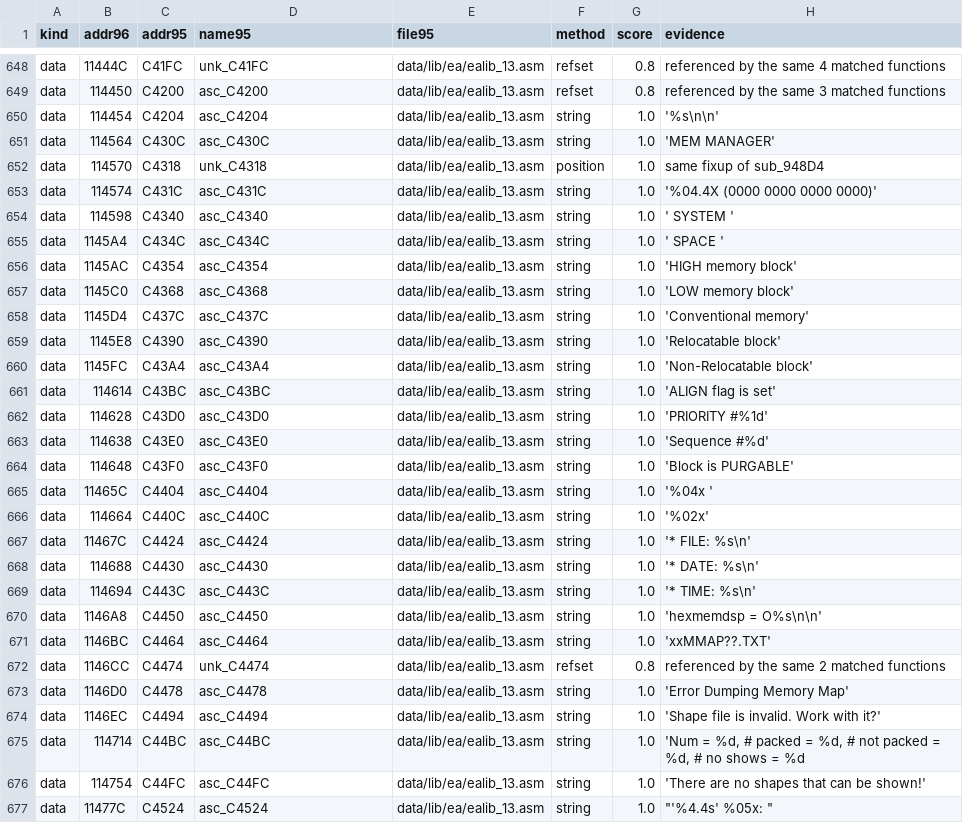
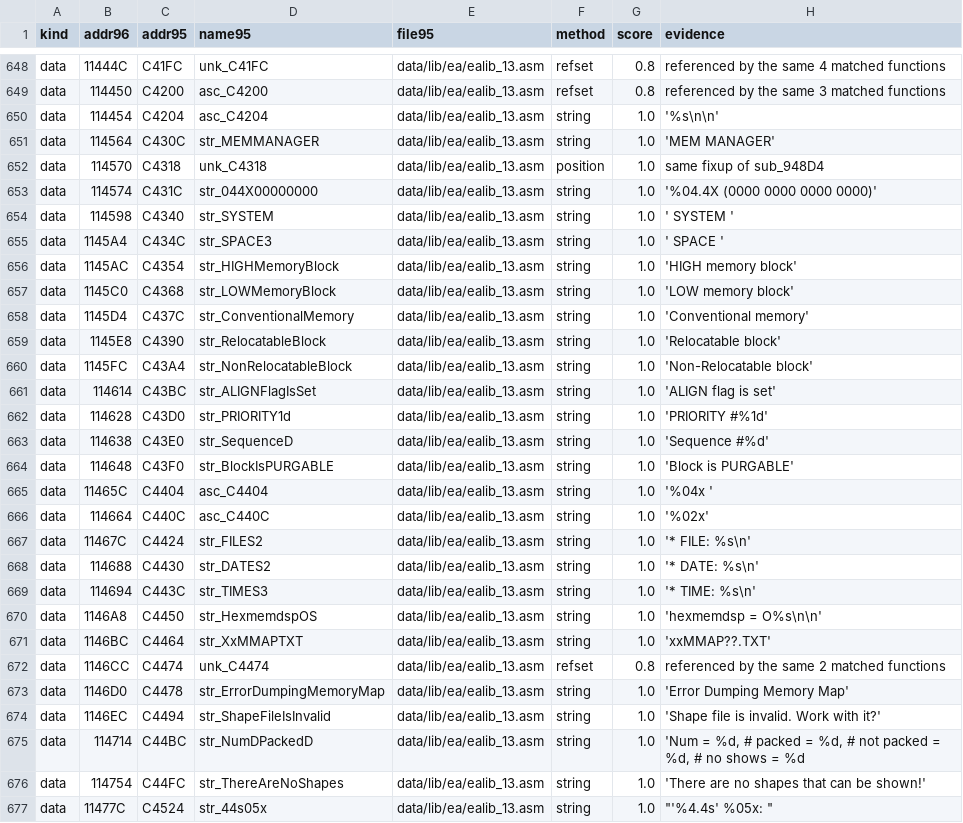
Before and after one commit to abdulahmad/NHL96PC, a CSV file: tools/names/match95.csv, drawn as a sheet; only a part is shown, gaps mark what is left out; the diff covers the shown part only.

```diff
--- a/tools/names/match95.csv
+++ b/tools/names/match95.csv
@@ -661,28 +661,28 @@ data,114450,C4200,asc_C4200,data/lib/ea/ealib_13.asm,refset,0.8,referenced by th
 data,114454,C4204,asc_C4204,data/lib/ea/ealib_13.asm,string,1.0,'%s\n\n'
-data,114564,C430C,asc_C430C,data/lib/ea/ealib_13.asm,string,1.0,'MEM MANAGER'
+data,114564,C430C,str_MEMMANAGER,data/lib/ea/ealib_13.asm,string,1.0,'MEM MANAGER'
 data,114570,C4318,unk_C4318,data/lib/ea/ealib_13.asm,position,1.0,same fixup of sub_948D4
-data,114574,C431C,asc_C431C,data/lib/ea/ealib_13.asm,string,1.0,'%04.4X (0000 0000 0000 0000)'
-data,114598,C4340,asc_C4340,data/lib/ea/ealib_13.asm,string,1.0,' SYSTEM '
-data,1145A4,C434C,asc_C434C,data/lib/ea/ealib_13.asm,string,1.0,' SPACE '
-data,1145AC,C4354,asc_C4354,data/lib/ea/ealib_13.asm,string,1.0,'HIGH memory block'
-data,1145C0,C4368,asc_C4368,data/lib/ea/ealib_13.asm,string,1.0,'LOW memory block'
-data,1145D4,C437C,asc_C437C,data/lib/ea/ealib_13.asm,string,1.0,'Conventional memory'
-data,1145E8,C4390,asc_C4390,data/lib/ea/ealib_13.asm,string,1.0,'Relocatable block'
-data,1145FC,C43A4,asc_C43A4,data/lib/ea/ealib_13.asm,string,1.0,'Non-Relocatable block'
-data,114614,C43BC,asc_C43BC,data/lib/ea/ealib_13.asm,string,1.0,'ALIGN flag is set'
-data,114628,C43D0,asc_C43D0,data/lib/ea/ealib_13.asm,string,1.0,'PRIORITY #%1d'
-data,114638,C43E0,asc_C43E0,data/lib/ea/ealib_13.asm,string,1.0,'Sequence #%d'
-data,114648,C43F0,asc_C43F0,data/lib/ea/ealib_13.asm,string,1.0,'Block is PURGABLE'
+data,114574,C431C,str_044X00000000,data/lib/ea/ealib_13.asm,string,1.0,'%04.4X (0000 0000 0000 0000)'
+data,114598,C4340,str_SYSTEM,data/lib/ea/ealib_13.asm,string,1.0,' SYSTEM '
+data,1145A4,C434C,str_SPACE3,data/lib/ea/ealib_13.asm,string,1.0,' SPACE '
+data,1145AC,C4354,str_HIGHMemoryBlock,data/lib/ea/ealib_13.asm,string,1.0,'HIGH memory block'
+data,1145C0,C4368,str_LOWMemoryBlock,data/lib/ea/ealib_13.asm,string,1.0,'LOW memory block'
+data,1145D4,C437C,str_ConventionalMemory,data/lib/ea/ealib_13.asm,string,1.0,'Conventional memory'
+data,1145E8,C4390,str_RelocatableBlock,data/lib/ea/ealib_13.asm,string,1.0,'Relocatable block'
+data,1145FC,C43A4,str_NonRelocatableBlock,data/lib/ea/ealib_13.asm,string,1.0,'Non-Relocatable block'
+data,114614,C43BC,str_ALIGNFlagIsSet,data/lib/ea/ealib_13.asm,string,1.0,'ALIGN flag is set'
+data,114628,C43D0,str_PRIORITY1d,data/lib/ea/ealib_13.asm,string,1.0,'PRIORITY #%1d'
+data,114638,C43E0,str_SequenceD,data/lib/ea/ealib_13.asm,string,1.0,'Sequence #%d'
+data,114648,C43F0,str_BlockIsPURGABLE,data/lib/ea/ealib_13.asm,string,1.0,'Block is PURGABLE'
 data,11465C,C4404,asc_C4404,data/lib/ea/ealib_13.asm,string,1.0,'%04x   '
 data,114664,C440C,asc_C440C,data/lib/ea/ealib_13.asm,string,1.0,'%02x'
-data,11467C,C4424,asc_C4424,data/lib/ea/ealib_13.asm,string,1.0,'* FILE: %s\n'
-data,114688,C4430,asc_C4430,data/lib/ea/ealib_13.asm,string,1.0,'* DATE: %s\n'
-data,114694,C443C,asc_C443C,data/lib/ea/ealib_13.asm,string,1.0,'* TIME: %s\n'
-data,1146A8,C4450,asc_C4450,data/lib/ea/ealib_13.asm,string,1.0,'hexmemdsp = O%s\n\n'
-data,1146BC,C4464,asc_C4464,data/lib/ea/ealib_13.asm,string,1.0,'xxMMAP??.TXT'
+data,11467C,C4424,str_FILES2,data/lib/ea/ealib_13.asm,string,1.0,'* FILE: %s\n'
+data,114688,C4430,str_DATES2,data/lib/ea/ealib_13.asm,string,1.0,'* DATE: %s\n'
+data,114694,C443C,str_TIMES3,data/lib/ea/ealib_13.asm,string,1.0,'* TIME: %s\n'
+data,1146A8,C4450,str_HexmemdspOS,data/lib/ea/ealib_13.asm,string,1.0,'hexmemdsp = O%s\n\n'
+data,1146BC,C4464,str_XxMMAPTXT,data/lib/ea/ealib_13.asm,string,1.0,'xxMMAP??.TXT'
 data,1146CC,C4474,unk_C4474,data/lib/ea/ealib_13.asm,refset,0.8,referenced by the same 2 matched functions
-data,1146D0,C4478,asc_C4478,data/lib/ea/ealib_13.asm,string,1.0,'Error Dumping Memory Map'
-data,1146EC,C4494,asc_C4494,data/lib/ea/ealib_13.asm,string,1.0,'Shape file is invalid.  Work with it?'
-data,114714,C44BC,asc_C44BC,data/lib/ea/ealib_13.asm,string,1.0,"'Num = %d, # packed = %d, # not packed = %d, # no shows = %d"
-data,114754,C44FC,asc_C44FC,data/lib/ea/ealib_13.asm,string,1.0,'There are no shapes that can be shown!'
-data,11477C,C4524,asc_C4524,data/lib/ea/ealib_13.asm,string,1.0,"""'%4.4s' %05x: """
+data,1146D0,C4478,str_ErrorDumpingMemoryMap,data/lib/ea/ealib_13.asm,string,1.0,'Error Dumping Memory Map'
+data,1146EC,C4494,str_ShapeFileIsInvalid,data/lib/ea/ealib_13.asm,string,1.0,'Shape file is invalid.  Work with it?'
+data,114714,C44BC,str_NumDPackedD,data/lib/ea/ealib_13.asm,string,1.0,"'Num = %d, # packed = %d, # not packed = %d, # no shows = %d"
+data,114754,C44FC,str_ThereAreNoShapes,data/lib/ea/ealib_13.asm,string,1.0,'There are no shapes that can be shown!'
+data,11477C,C4524,str_44s05x,data/lib/ea/ealib_13.asm,string,1.0,"""'%4.4s' %05x: """
```
Also changed, not shown: 64 edited cells elsewhere in this file, 40 other files.
